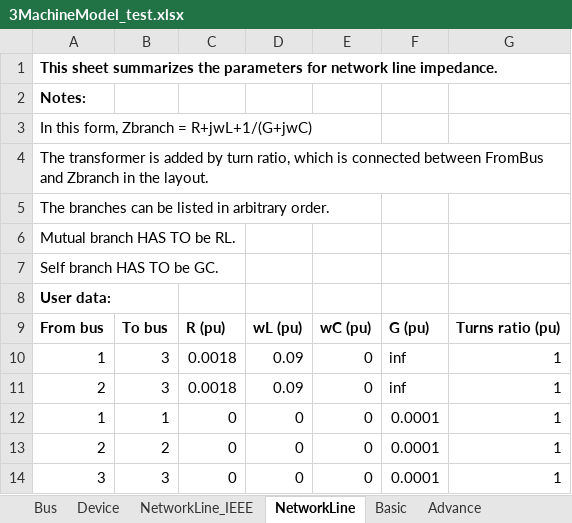
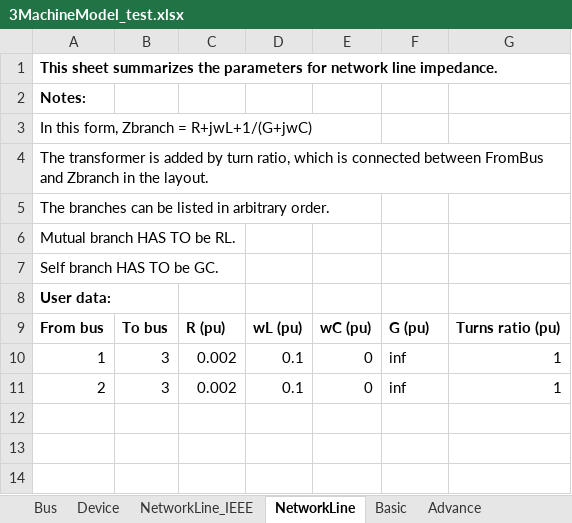
Before and after one commit to yt-li/Power-Communication-Isomorphism, an Excel workbook: 3MachineModel_test.xlsx, sheet NetworkLine, drawn as a sheet; values as stored, in another font and other column widths than the file's, no borders; the diff names each change by its address in the sheet, - before the commit and + after, or states it on an @@ line.

```diff
--- a/3MachineModel_test.xlsx (sheet NetworkLine)
+++ b/3MachineModel_test.xlsx (sheet NetworkLine)
-C10:C11: 0.0018
+C10:C11: 0.002
-D10:D11: 0.09
+D10:D11: 0.1
-row 12: 1 | 1 | 0 | 0 | 0 | 0.0001 | 1
-row 13: 2 | 2 | 0 | 0 | 0 | 0.0001 | 1
-row 14: 3 | 3 | 0 | 0 | 0 | 0.0001 | 1
```
Also changed, not shown: sheet backup参数, sheet Bus, 2MachineModel_test.xlsx, 3MachineModel_v3_SG_IBR_IBR.xlsx, 19 other files.
